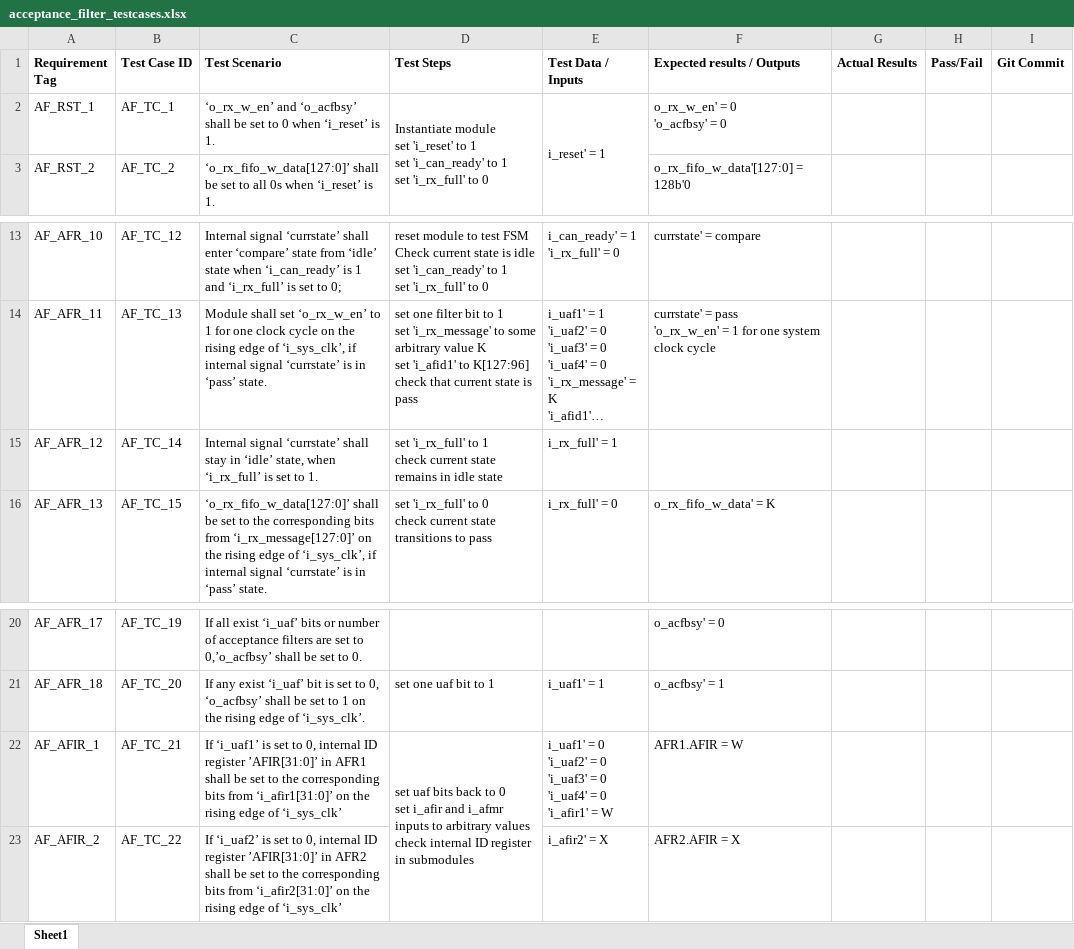
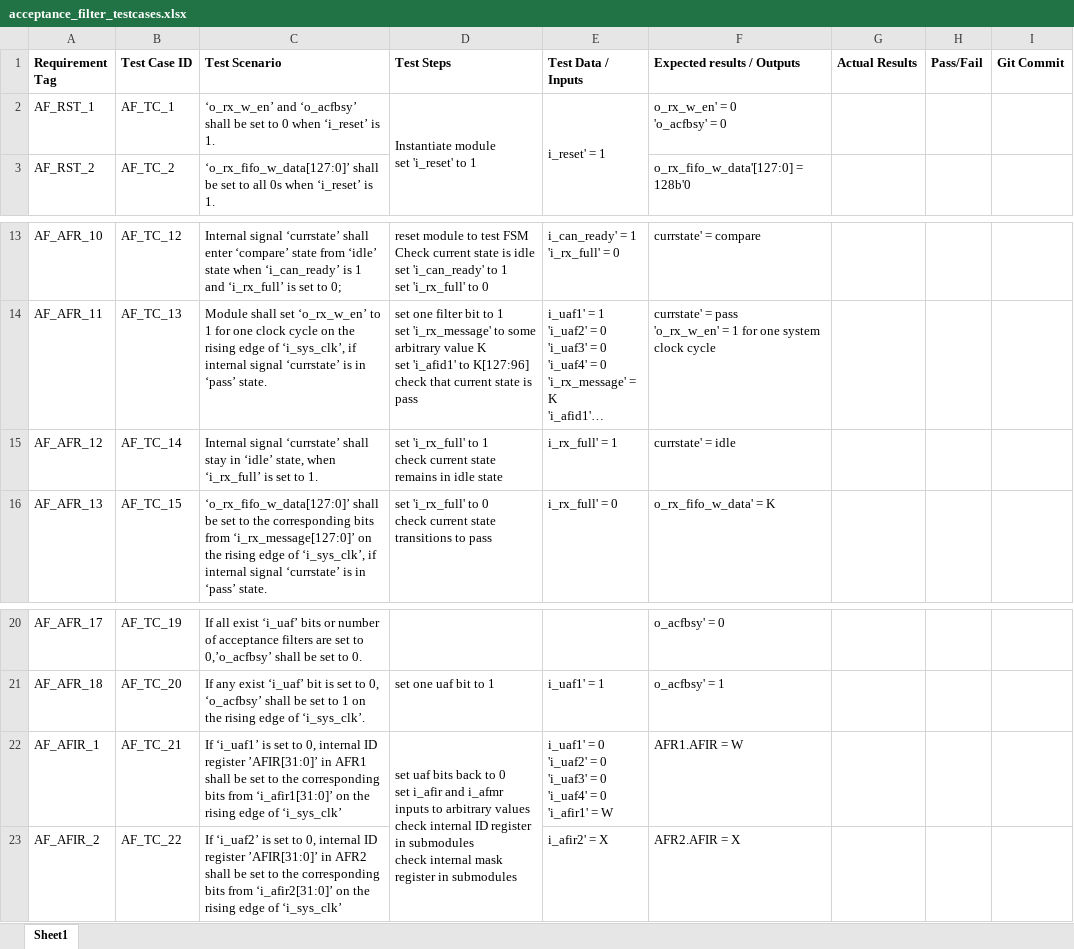
Before and after one commit to hruy1/CAN_we_do_it_Can_Controller, an Excel workbook: Documentations/Test Cases/acceptance_filter_testcases.xlsx, sheet Sheet1, drawn as a sheet; only a part is shown, gaps mark what is left out; long unchanged cells end in …; values as stored, in another font and other column widths than the file's, no borders; ↵ is a line break in a cell; the diff names each change by its address in the sheet, - before the commit and + after, or states it on an @@ line.

Commit message:
CAN1-66 acceptance filter testcases revision
removed irrelevant signal assignments from TC_01, added expected result to TC_14, added test step to internal register assignment tests. -Devon

```diff
--- a/Documentations/Test Cases/acceptance_filter_testcases.xlsx (sheet Sheet1)
+++ b/Documentations/Test Cases/acceptance_filter_testcases.xlsx (sheet Sheet1)
-D2 (Test Steps): …to 1 ↵ set 'i_can_ready' to 1 ↵ set 'i_rx_full' to 0
+D2 (Test Steps): …to 1
-F15 (Expected results / Outputs): (empty)
+F15 (Expected results / Outputs): currstate' = idle
-D22 (Test Steps): …in submodules
+D22 (Test Steps): …in submodules ↵ check internal mask register in submodules
```
